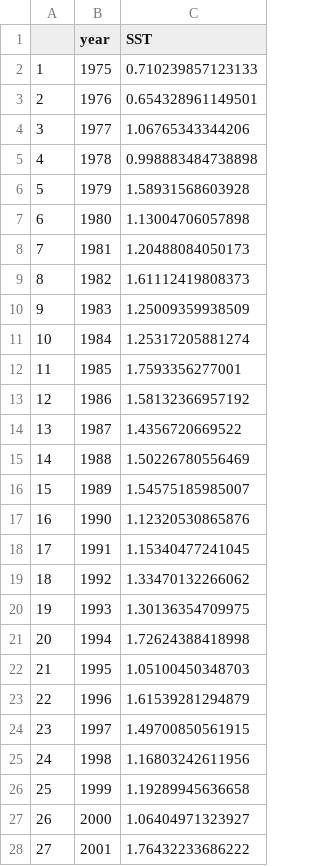
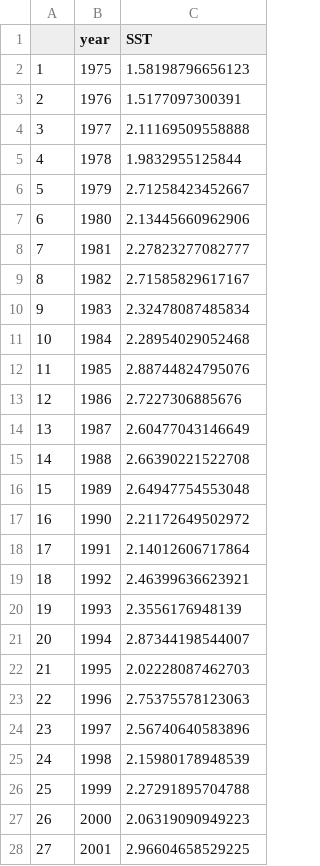
Before and after one commit to varyl97/BeringSeaFishes_GAM_Analyses, a CSV file: Environmental Data/Feb_SST_RegionalIndex_NCEP_BS.csv, drawn as a sheet; only a part is shown; the diff covers the shown part only.

```diff
--- a/Environmental Data/Feb_SST_RegionalIndex_NCEP_BS.csv
+++ b/Environmental Data/Feb_SST_RegionalIndex_NCEP_BS.csv
@@ -1,28 +1,28 @@
 "","year","SST"
-"1","1975",0.710239857123133
-"2","1976",0.654328961149501
-"3","1977",1.06765343344206
-"4","1978",0.998883484738898
-"5","1979",1.58931568603928
-"6","1980",1.13004706057898
-"7","1981",1.20488084050173
-"8","1982",1.61112419808373
-"9","1983",1.25009359938509
-"10","1984",1.25317205881274
-"11","1985",1.7593356277001
-"12","1986",1.58132366957192
-"13","1987",1.4356720669522
-"14","1988",1.50226780556469
-"15","1989",1.54575185985007
-"16","1990",1.12320530865876
-"17","1991",1.15340477241045
-"18","1992",1.33470132266062
-"19","1993",1.30136354709975
-"20","1994",1.72624388418998
-"21","1995",1.05100450348703
-"22","1996",1.61539281294879
-"23","1997",1.49700850561915
-"24","1998",1.16803242611956
-"25","1999",1.19289945636658
-"26","2000",1.06404971323927
-"27","2001",1.76432233686222
+"1","1975",1.58198796656123
+"2","1976",1.5177097300391
+"3","1977",2.11169509558888
+"4","1978",1.9832955125844
+"5","1979",2.71258423452667
+"6","1980",2.13445660962906
+"7","1981",2.27823277082777
+"8","1982",2.71585829617167
+"9","1983",2.32478087485834
+"10","1984",2.28954029052468
+"11","1985",2.88744824795076
+"12","1986",2.7227306885676
+"13","1987",2.60477043146649
+"14","1988",2.66390221522708
+"15","1989",2.64947754553048
+"16","1990",2.21172649502972
+"17","1991",2.14012606717864
+"18","1992",2.46399636623921
+"19","1993",2.3556176948139
+"20","1994",2.87344198544007
+"21","1995",2.02228087462703
+"22","1996",2.75375578123063
+"23","1997",2.56740640583896
+"24","1998",2.15980178948539
+"25","1999",2.27291895704788
+"26","2000",2.06319090949223
+"27","2001",2.96604658529225
```
Also changed, not shown: 19 edited cells elsewhere in this file, Environmental Data/Mar_SST_RegionalIndex_NCEP_BS.csv, Environmental Data/May_SST_RegionalIndex_NCEP_BS.csv, 6 other files.
